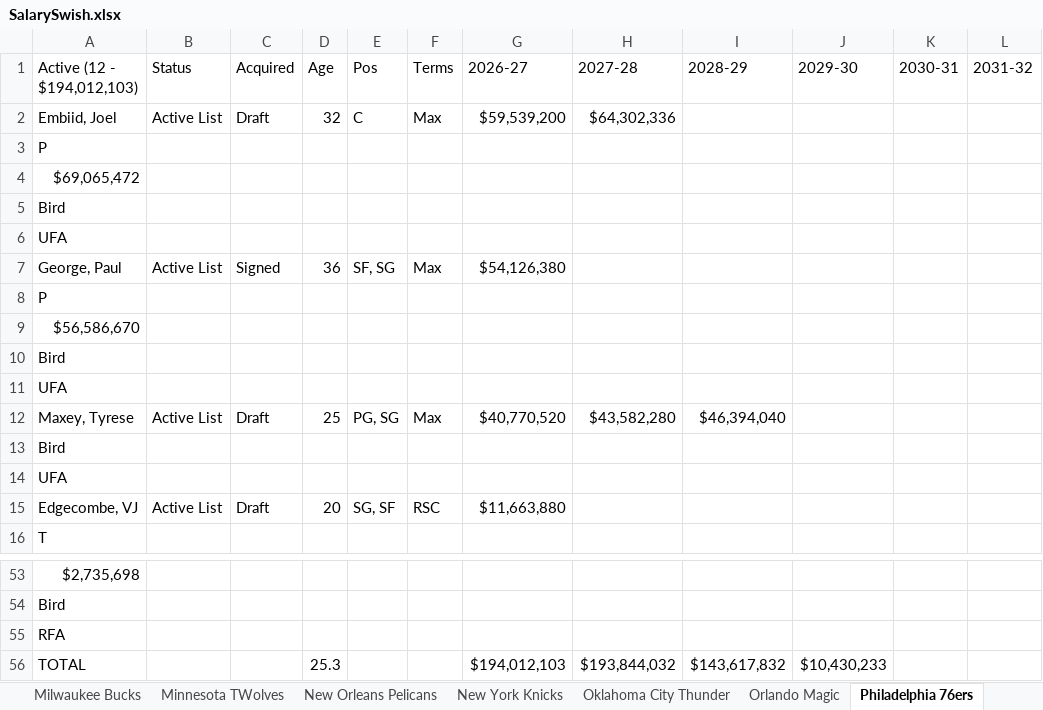
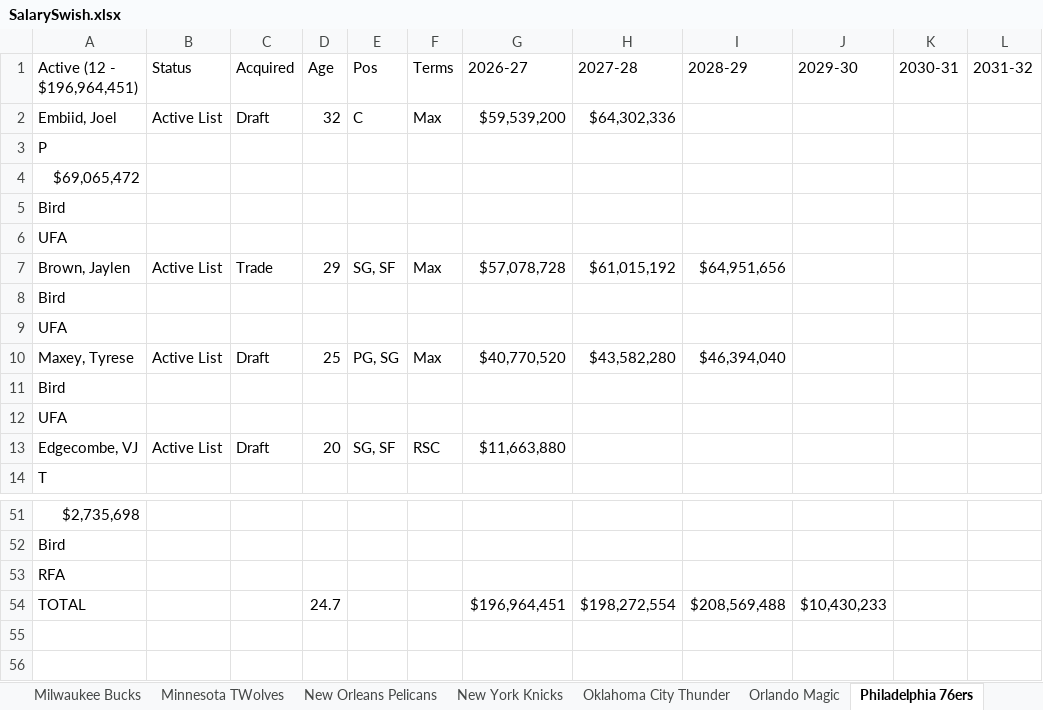
Before and after one commit to jbw4rc/jbw-app-creation, an Excel workbook: data-src/SalarySwish.xlsx, sheet Philadelphia 76ers, drawn as a sheet; only a part is shown, gaps mark what is left out; values as stored, in another font and other column widths than the file's, no borders; charts and pictures not drawn; removed rows and columns are numbered as before the commit, all else as after; the diff names each change by its address in the sheet, - before the commit and + after, or states it on an @@ line.

```diff
--- a/data-src/SalarySwish.xlsx (sheet Philadelphia 76ers)
+++ b/data-src/SalarySwish.xlsx (sheet Philadelphia 76ers)
-A1: Active (12 - $194,012,103)
+A1: Active (12 - $196,964,451)
-row 7: George, Paul | Active List | Signed | 36 | SF, SG | Max | $54,126,380
-row 8: P
-row 9: $56,586,670
+row 7: Brown, Jaylen | Active List | Trade | 29 | SG, SF | Max | $57,078,728 | $61,015,192 | $64,951,656
-D54 (Age): 25.3
+D54 (Age): 24.7
-G54 (2026-27): $194,012,103
+G54 (2026-27): $196,964,451
-H54 (2027-28): $193,844,032
+H54 (2027-28): $198,272,554
-I54 (2028-29): $143,617,832
+I54 (2028-29): $208,569,488
```
Also changed, not shown: sheet Boston Celtics, other sheet tabs, charts or pictures, 11 other files.
